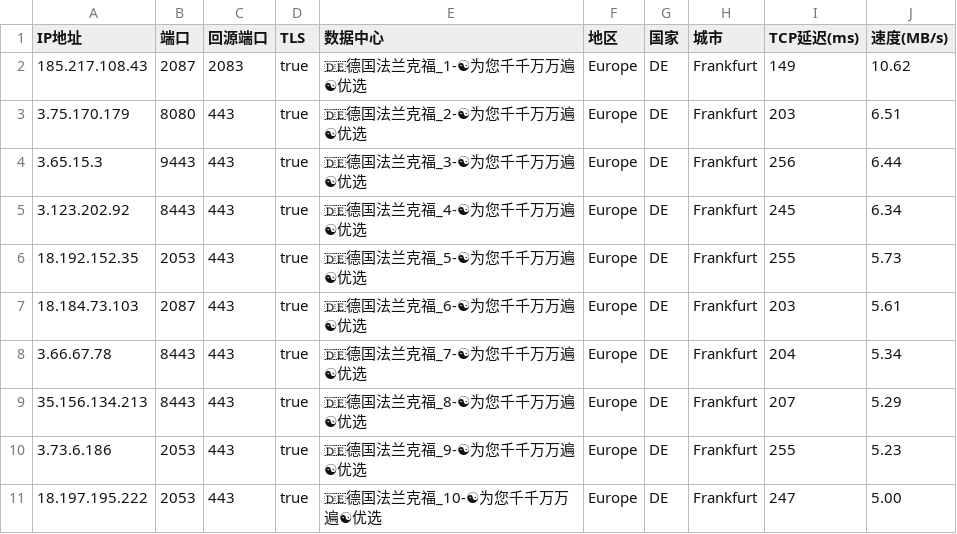
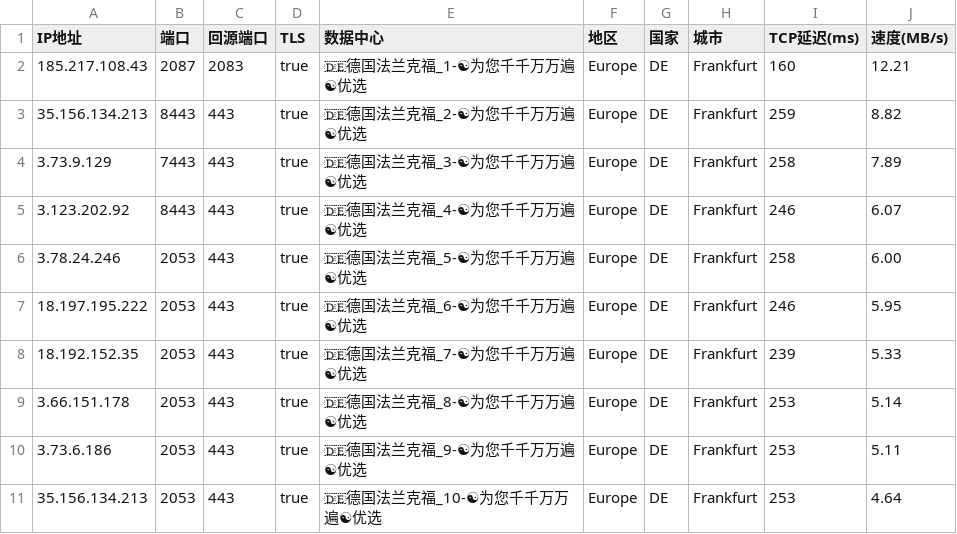
Before and after one commit to linanle/result, a CSV file: AS0-0-FRA.csv, drawn as a sheet.

```diff
--- a/AS0-0-FRA.csv
+++ b/AS0-0-FRA.csv
@@ -1,11 +1,11 @@
 IP地址,端口,回源端口,TLS,数据中心,地区,国家,城市,TCP延迟(ms),速度(MB/s)
-185.217.108.43,2087,2083,true,🇩🇪德国法兰克福_1-☯为您千千万万遍☯优选,Europe,DE,Frankfurt,149,10.62
-3.75.170.179,8080,443,true,🇩🇪德国法兰克福_2-☯为您千千万万遍☯优选,Europe,DE,Frankfurt,203,6.51
-3.65.15.3,9443,443,true,🇩🇪德国法兰克福_3-☯为您千千万万遍☯优选,Europe,DE,Frankfurt,256,6.44
-3.123.202.92,8443,443,true,🇩🇪德国法兰克福_4-☯为您千千万万遍☯优选,Europe,DE,Frankfurt,245,6.34
-18.192.152.35,2053,443,true,🇩🇪德国法兰克福_5-☯为您千千万万遍☯优选,Europe,DE,Frankfurt,255,5.73
-18.184.73.103,2087,443,true,🇩🇪德国法兰克福_6-☯为您千千万万遍☯优选,Europe,DE,Frankfurt,203,5.61
-3.66.67.78,8443,443,true,🇩🇪德国法兰克福_7-☯为您千千万万遍☯优选,Europe,DE,Frankfurt,204,5.34
-35.156.134.213,8443,443,true,🇩🇪德国法兰克福_8-☯为您千千万万遍☯优选,Europe,DE,Frankfurt,207,5.29
-3.73.6.186,2053,443,true,🇩🇪德国法兰克福_9-☯为您千千万万遍☯优选,Europe,DE,Frankfurt,255,5.23
-18.197.195.222,2053,443,true,🇩🇪德国法兰克福_10-☯为您千千万万遍☯优选,Europe,DE,Frankfurt,247,5.00
+185.217.108.43,2087,2083,true,🇩🇪德国法兰克福_1-☯为您千千万万遍☯优选,Europe,DE,Frankfurt,160,12.21
+35.156.134.213,8443,443,true,🇩🇪德国法兰克福_2-☯为您千千万万遍☯优选,Europe,DE,Frankfurt,259,8.82
+3.73.9.129,7443,443,true,🇩🇪德国法兰克福_3-☯为您千千万万遍☯优选,Europe,DE,Frankfurt,258,7.89
+3.123.202.92,8443,443,true,🇩🇪德国法兰克福_4-☯为您千千万万遍☯优选,Europe,DE,Frankfurt,246,6.07
+3.78.24.246,2053,443,true,🇩🇪德国法兰克福_5-☯为您千千万万遍☯优选,Europe,DE,Frankfurt,258,6.00
+18.197.195.222,2053,443,true,🇩🇪德国法兰克福_6-☯为您千千万万遍☯优选,Europe,DE,Frankfurt,246,5.95
+18.192.152.35,2053,443,true,🇩🇪德国法兰克福_7-☯为您千千万万遍☯优选,Europe,DE,Frankfurt,239,5.33
+3.66.151.178,2053,443,true,🇩🇪德国法兰克福_8-☯为您千千万万遍☯优选,Europe,DE,Frankfurt,253,5.14
+3.73.6.186,2053,443,true,🇩🇪德国法兰克福_9-☯为您千千万万遍☯优选,Europe,DE,Frankfurt,253,5.11
+35.156.134.213,2053,443,true,🇩🇪德国法兰克福_10-☯为您千千万万遍☯优选,Europe,DE,Frankfurt,253,4.64
```
Also changed, not shown: AS0-0-BUF.csv, AS0-0-ICN.csv, 6 other files.
